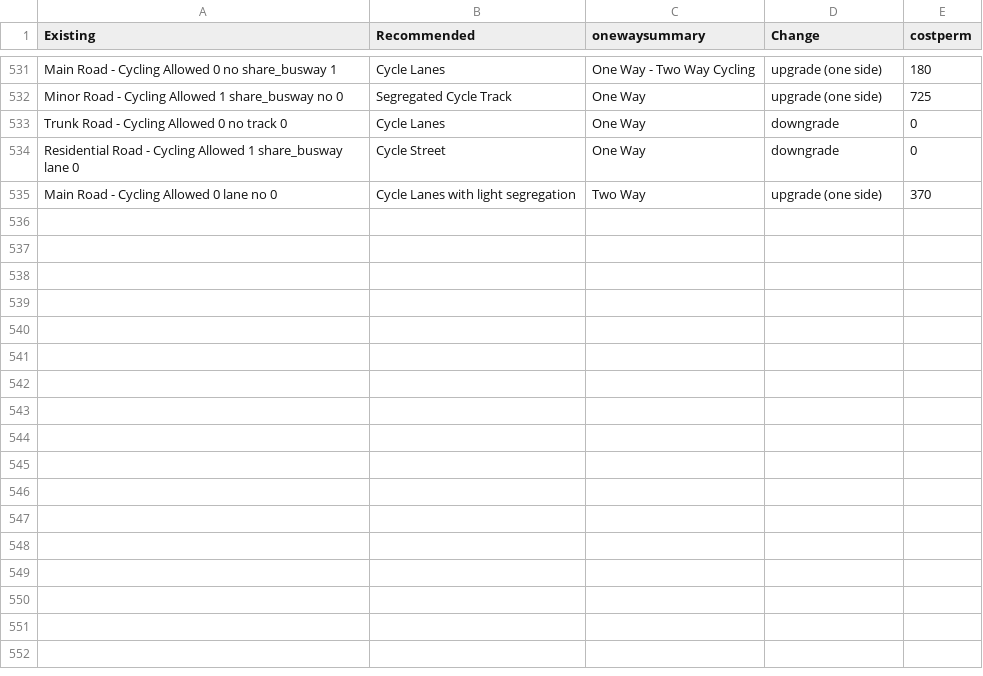
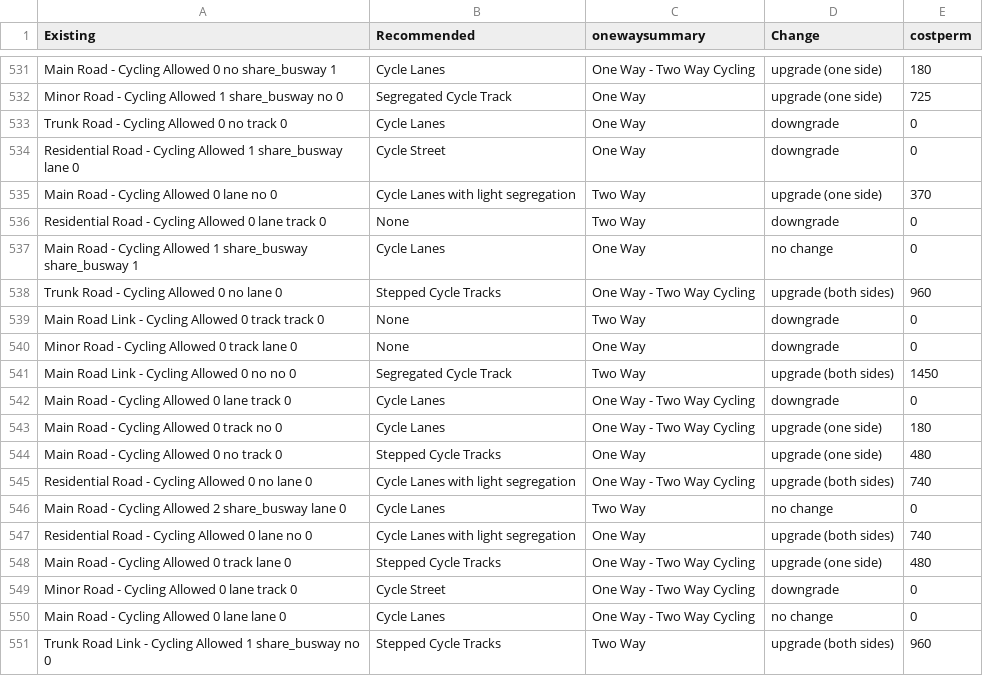
Before and after one commit to cyipt/cyipt, a CSV file: input-data/costs2.csv, drawn as a sheet; only a part is shown, gaps mark what is left out.

Commit message:
new costs

```diff
--- a/input-data/costs2.csv
+++ b/input-data/costs2.csv
@@ -535 +535,17 @@ Residential Road - Cycling Allowed 1 share_busway lane 0,Cycle Street,One Way,do
 Main Road - Cycling Allowed 0 lane no 0,Cycle Lanes with light segregation,Two Way,upgrade (one side),370
+Residential Road - Cycling Allowed 0 lane track 0,None,Two Way,downgrade,0
+Main Road - Cycling Allowed 1 share_busway share_busway 1,Cycle Lanes,One Way,no change,0
+Trunk Road - Cycling Allowed 0 no lane 0,Stepped Cycle Tracks,One Way - Two Way Cycling,upgrade (both sides),960
+Main Road Link - Cycling Allowed 0 track track 0,None,Two Way,downgrade,0
+Minor Road - Cycling Allowed 0 track lane 0,None,One Way,downgrade,0
+Main Road Link - Cycling Allowed 0 no no 0,Segregated Cycle Track,Two Way,upgrade (both sides),1450
+Main Road - Cycling Allowed 0 lane track 0,Cycle Lanes,One Way - Two Way Cycling,downgrade,0
+Main Road - Cycling Allowed 0 track no 0,Cycle Lanes,One Way - Two Way Cycling,upgrade (one side),180
+Main Road - Cycling Allowed 0 no track 0,Stepped Cycle Tracks,One Way,upgrade (one side),480
+Residential Road - Cycling Allowed 0 no lane 0,Cycle Lanes with light segregation,One Way - Two Way Cycling,upgrade (both sides),740
+Main Road - Cycling Allowed 2 share_busway lane 0,Cycle Lanes,Two Way,no change,0
+Residential Road - Cycling Allowed 0 lane no 0,Cycle Lanes with light segregation,One Way,upgrade (both sides),740
+Main Road - Cycling Allowed 0 track lane 0,Stepped Cycle Tracks,One Way - Two Way Cycling,upgrade (one side),480
+Minor Road - Cycling Allowed 0 lane track 0,Cycle Street,One Way - Two Way Cycling,downgrade,0
+Main Road - Cycling Allowed 0 lane lane 0,Cycle Lanes,One Way - Two Way Cycling,no change,0
+Trunk Road Link - Cycling Allowed 1 share_busway no 0,Stepped Cycle Tracks,Two Way,upgrade (both sides),960
```
